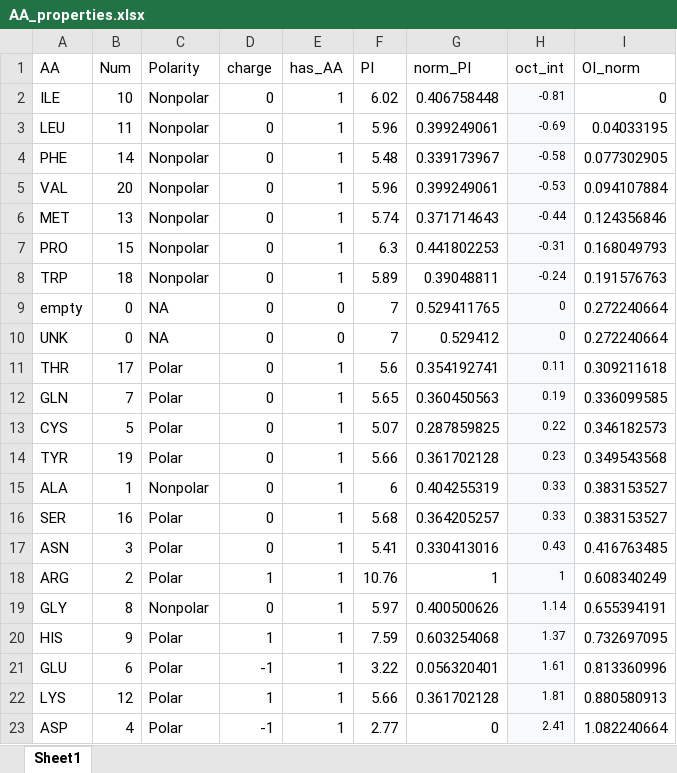
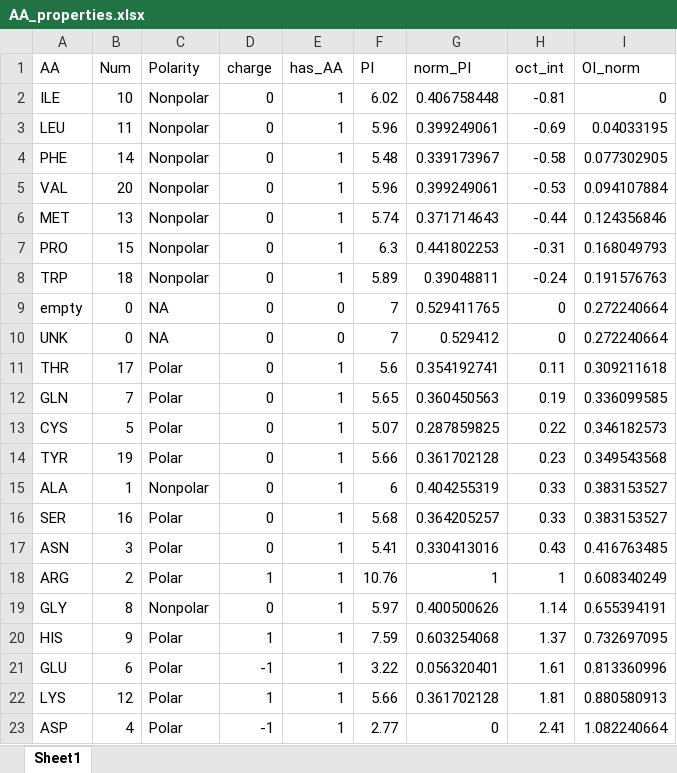
Before and after one commit to lahuuki/NOPE, an Excel workbook: AA_properties.xlsx, sheet Sheet1, drawn as a sheet; values as stored, in another font and other column widths than the file's, no borders; the diff names each change by its address in the sheet, - before the commit and + after, or states it on an @@ line.

```diff
--- a/AA_properties.xlsx (sheet Sheet1)
+++ b/AA_properties.xlsx (sheet Sheet1)
-H2:H23 fill: #F8F9FA
+H2:H23 fill: none, text size: larger
```
Also changed, not shown: 10 other files.
